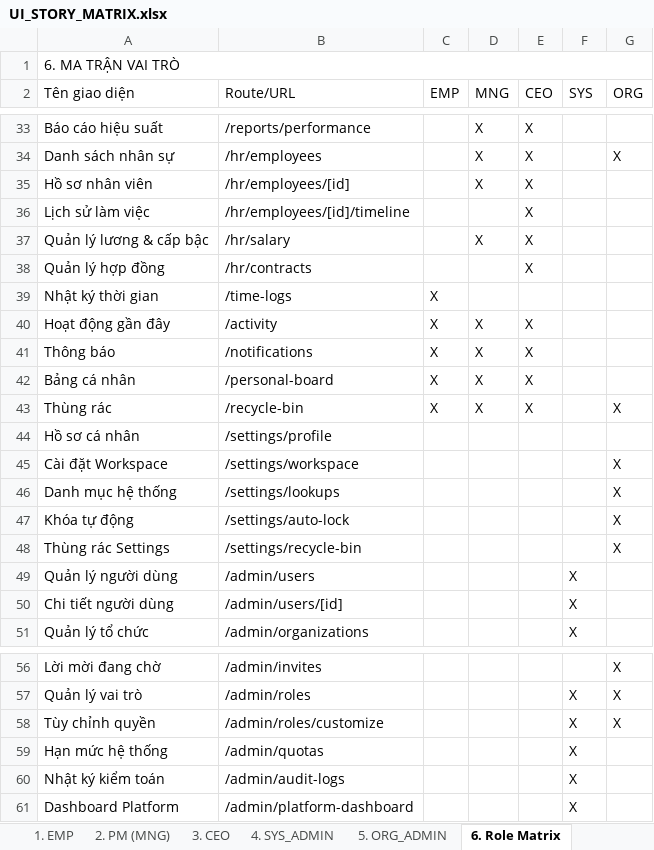
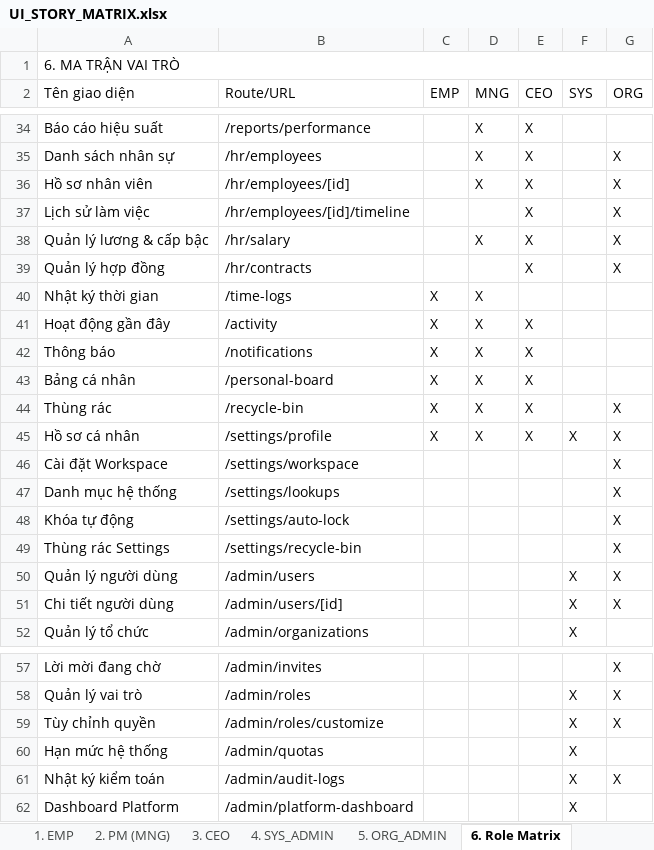
Before and after one commit to docuong039/worksphere_bkt, an Excel workbook: docs/UI_STORY_MATRIX.xlsx, sheet 6. Role Matrix, drawn as a sheet; only a part is shown, gaps mark what is left out; values as stored, in another font and other column widths than the file's, no cell formats; table styles not drawn; addresses are those after the commit; the diff covers the shown part only; the diff names each change by its address in the sheet, - before the commit and + after, or states it on an @@ line.

```diff
--- a/docs/UI_STORY_MATRIX.xlsx (sheet 6. Role Matrix)
+++ b/docs/UI_STORY_MATRIX.xlsx (sheet 6. Role Matrix)
-G36:G39 (ORG): (empty)
+G36:G39 (ORG): X
-D40 (MNG): (empty)
+D40 (MNG): X
-C45 (EMP): (empty)
+C45 (EMP): X
-D45 (MNG): (empty)
+D45 (MNG): X
-E45 (CEO): (empty)
+E45 (CEO): X
-F45 (SYS): (empty)
+F45 (SYS): X
-G45 (ORG): (empty)
+G45 (ORG): X
-G50:G51 (ORG): (empty)
+G50:G51 (ORG): X
-G61 (ORG): (empty)
+G61 (ORG): X
```
Also changed, not shown: 1 added row and 4 edited cells elsewhere in this sheet, sheet 5. ORG_ADMIN, sheet 3. CEO, sheet 1. EMP, sheet 2. PM (MNG), sheet 4. SYS_ADMIN, sheet 0. Tổng quan, cell formats, 53 other files.
